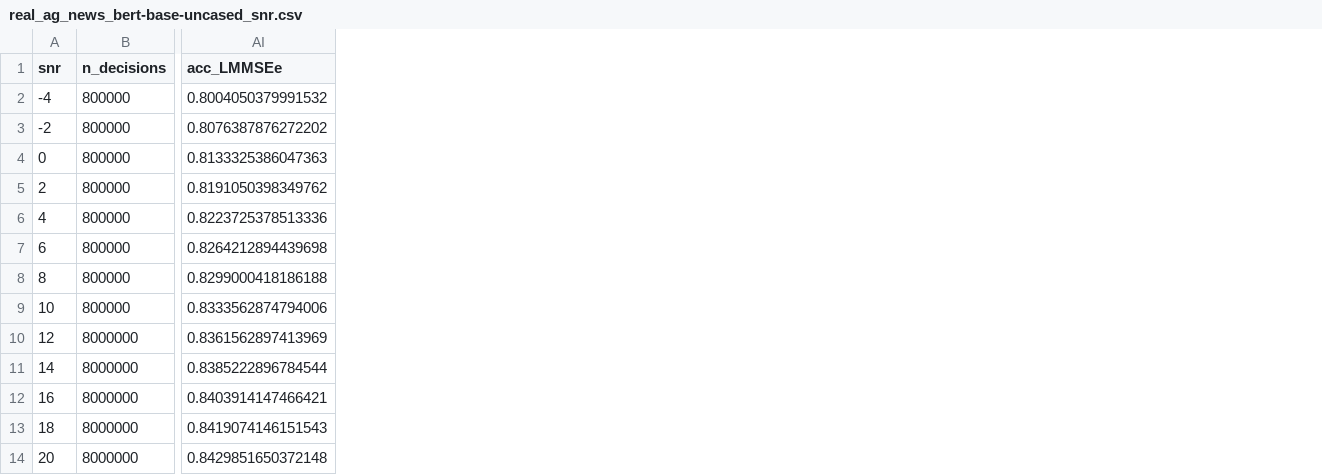
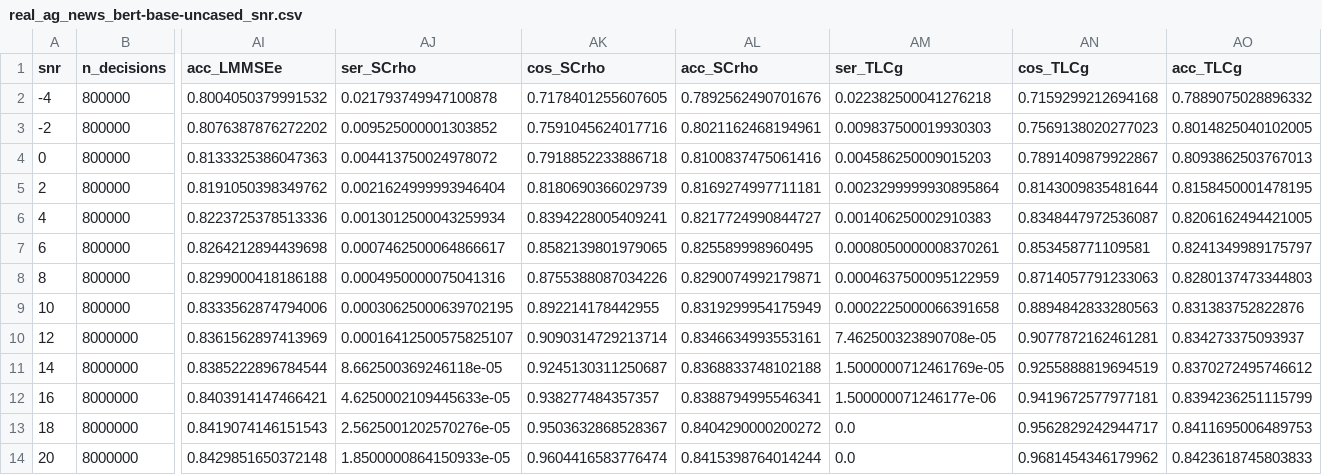
Before and after one commit to KiHoLee/signed-attention-sema, a CSV file: data/real_ag_news_bert-base-uncased_snr.csv, drawn as a sheet; only a part is shown, gaps mark what is left out; the diff names each change by its address in the sheet, - before the commit and + after, or states it on an @@ line.

Commit message:
SC-rho and TLC-g on the AG News real-data sweep (merge_real_variants.py), Fig. 8 overlay

```diff
--- a/data/real_ag_news_bert-base-uncased_snr.csv
+++ b/data/real_ag_news_bert-base-uncased_snr.csv
+column AJ (ser_SCrho), rows 2-14: 0.021793749947100878 | 0.009525000001303852 | 0.004413750024978072 | 0.0021624999993946404 | 0.0013012500043259934 | 0.0007462500064866617 | 0.0004950000075041316 | 0.00030625000639702195 | 0.00016412500575825107 | 8.662500369246118e-05 | 4.6250002109445633e-05 | 2.5625001202570276e-05 | 1.8500000864150933e-05
+column AK (cos_SCrho), rows 2-14: 0.7178401255607605 | 0.7591045624017716 | 0.7918852233886718 | 0.8180690366029739 | 0.8394228005409241 | 0.8582139801979065 | 0.8755388087034226 | 0.892214178442955 | 0.9090314729213714 | 0.9245130311250687 | 0.938277484357357 | 0.9503632868528367 | 0.9604416583776474
+column AL (acc_SCrho), rows 2-14: 0.7892562490701676 | 0.8021162468194961 | 0.8100837475061416 | 0.8169274997711181 | 0.8217724990844727 | 0.825589998960495 | 0.8290074992179871 | 0.8319299954175949 | 0.8346634993553161 | 0.8368833748102188 | 0.8388794995546341 | 0.8404290000200272 | 0.8415398764014244
+column AM (ser_TLCg), rows 2-14: 0.022382500041276218 | 0.009837500019930303 | 0.004586250009015203 | 0.0023299999930895864 | 0.001406250002910383 | 0.0008050000008370261 | 0.0004637500095122959 | 0.0002225000066391658 | 7.462500323890708e-05 | 1.5000000712461769e-05 | 1.500000071246177e-06 | 0.0 | 0.0
+column AN (cos_TLCg), rows 2-14: 0.7159299212694168 | 0.7569138020277023 | 0.7891409879922867 | 0.8143009835481644 | 0.8348447972536087 | 0.853458771109581 | 0.8714057791233063 | 0.8894842833280563 | 0.9077872162461281 | 0.9255888819694519 | 0.9419672577977181 | 0.9562829242944717 | 0.9681454346179962
+column AO (acc_TLCg), rows 2-14: 0.7889075028896332 | 0.8014825040102005 | 0.8093862503767013 | 0.8158450001478195 | 0.8206162494421005 | 0.8241349989175797 | 0.8280137473344803 | 0.831383752822876 | 0.834273375093937 | 0.8370272495746612 | 0.8394236251115799 | 0.8411695006489753 | 0.8423618745803833
```
Also changed, not shown: 8 other files.
